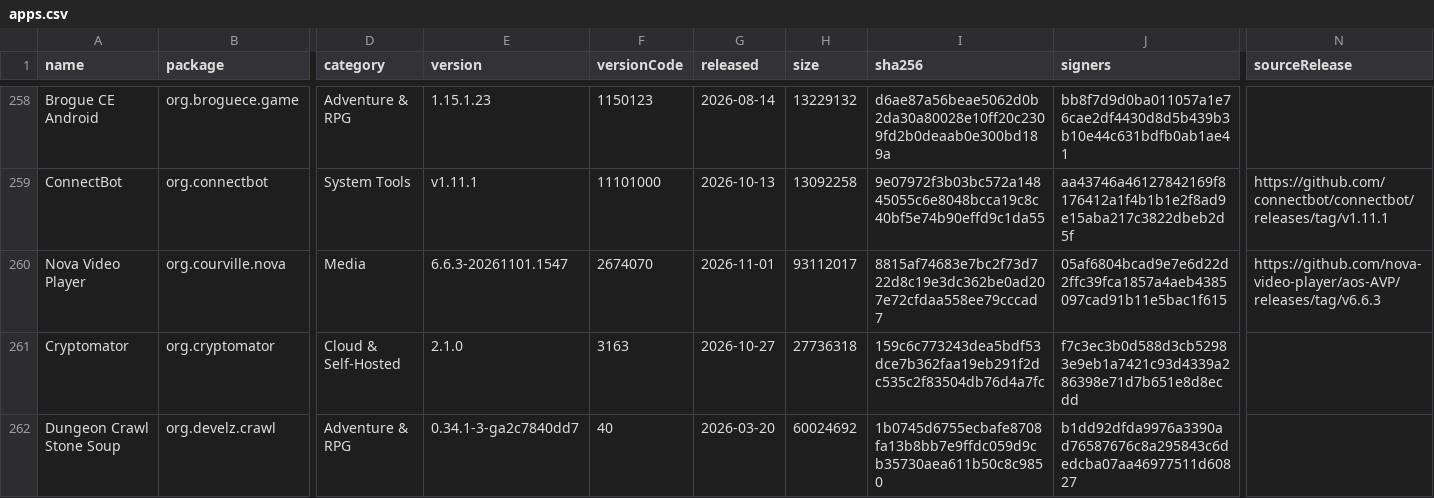
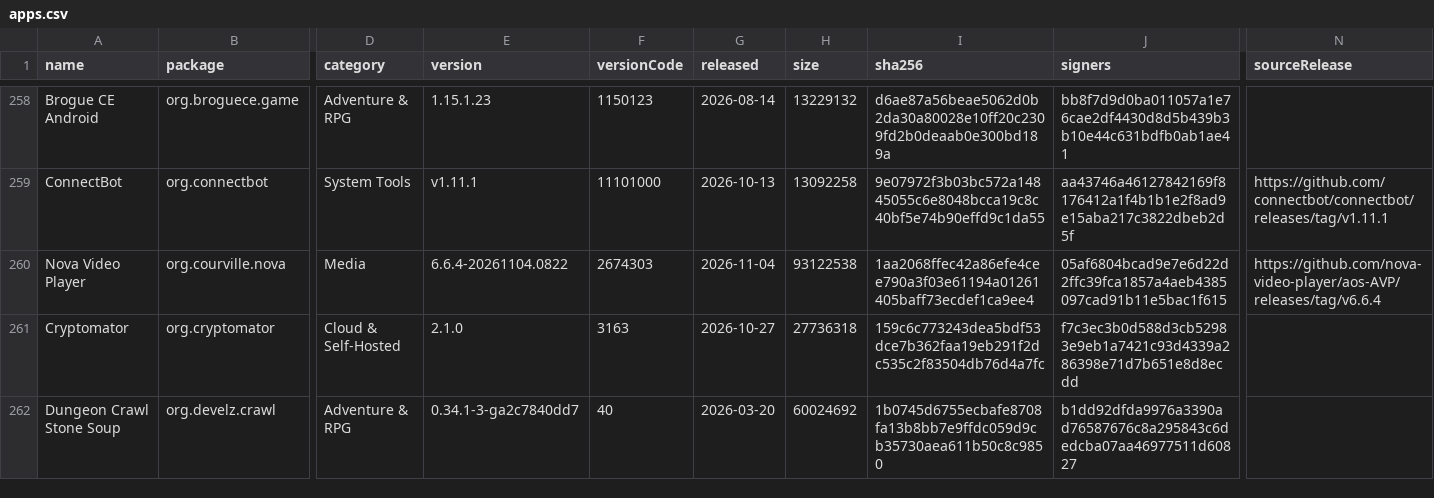
Before and after one commit to 2113apps/verified-android-apps, a CSV file: apps.csv, drawn as a sheet; only a part is shown, gaps mark what is left out; the diff names each change by its address in the sheet, - before the commit and + after, or states it on an @@ line.

```diff
--- a/apps.csv
+++ b/apps.csv
-E260 (version): 6.6.3-20261101.1547
+E260 (version): 6.6.4-20261104.0822
-F260 (versionCode): 2674070
+F260 (versionCode): 2674303
-G260 (released): 2026-11-01
+G260 (released): 2026-11-04
-H260 (size): 93112017
+H260 (size): 93122538
-I260 (sha256): 8815af74683e7bc2f73d722d8c19e3dc362be0ad207e72cfdaa558ee79cccad7
+I260 (sha256): 1aa2068ffec42a86efe4cee790a3f03e61194a01261405baff73ecdef1ca9ee4
-N260 (sourceRelease): https://github.com/nova-video-player/aos-AVP/releases/tag/v6.6.3
+N260 (sourceRelease): https://github.com/nova-video-player/aos-AVP/releases/tag/v6.6.4
```
Also changed, not shown: 1 other file.
